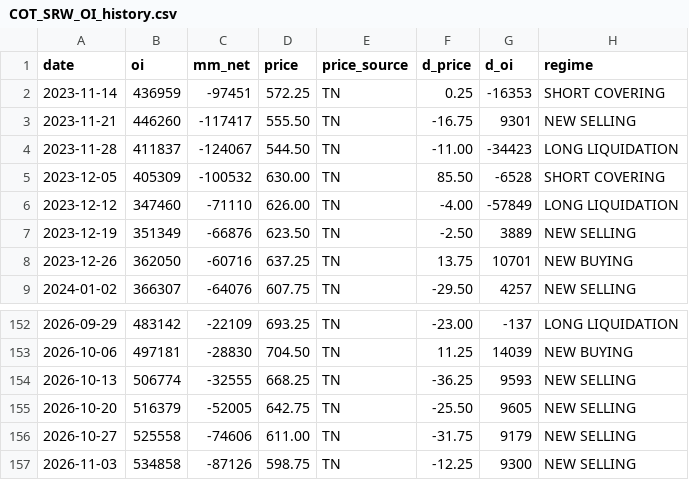
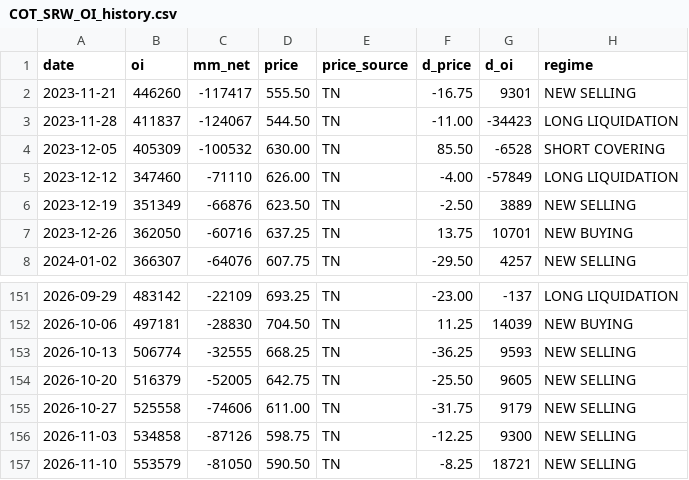
Before and after one commit to MARKETBULLETSLLC/WEBSITECHARTS, a CSV file: data/cot/COT_SRW_OI_history.csv, drawn as a sheet; only a part is shown, gaps mark what is left out; removed rows and columns are numbered as before the commit, all else as after; the diff names each change by its address in the sheet, - before the commit and + after, or states it on an @@ line.

```diff
--- a/data/cot/COT_SRW_OI_history.csv
+++ b/data/cot/COT_SRW_OI_history.csv
-row 2: 2023-11-14 | 436959 | -97451 | 572.25 | TN | 0.25 | -16353 | SHORT COVERING
+row 157: 2026-11-10 | 553579 | -81050 | 590.50 | TN | -8.25 | 18721 | NEW SELLING
```
Also changed, not shown: 4 other files.
